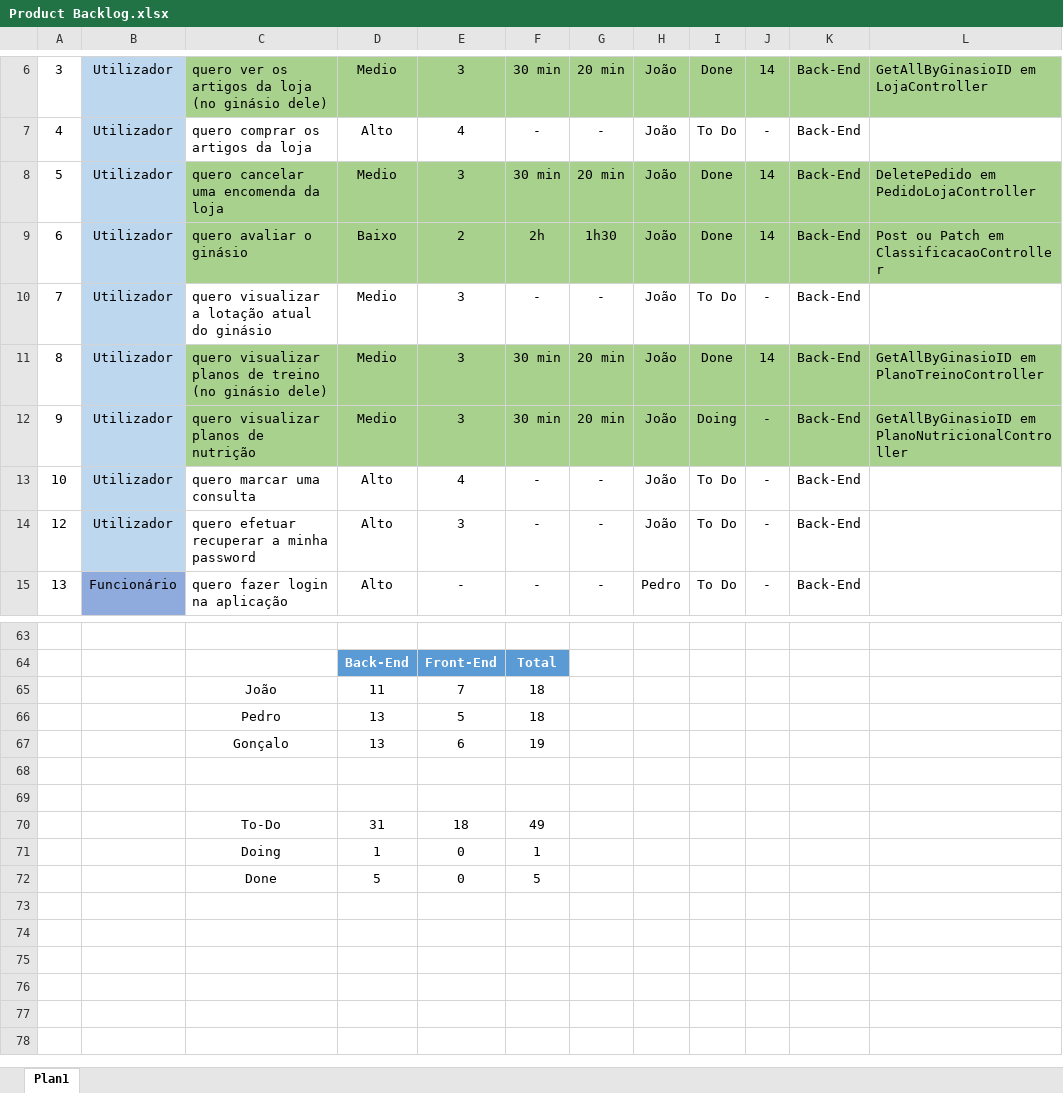
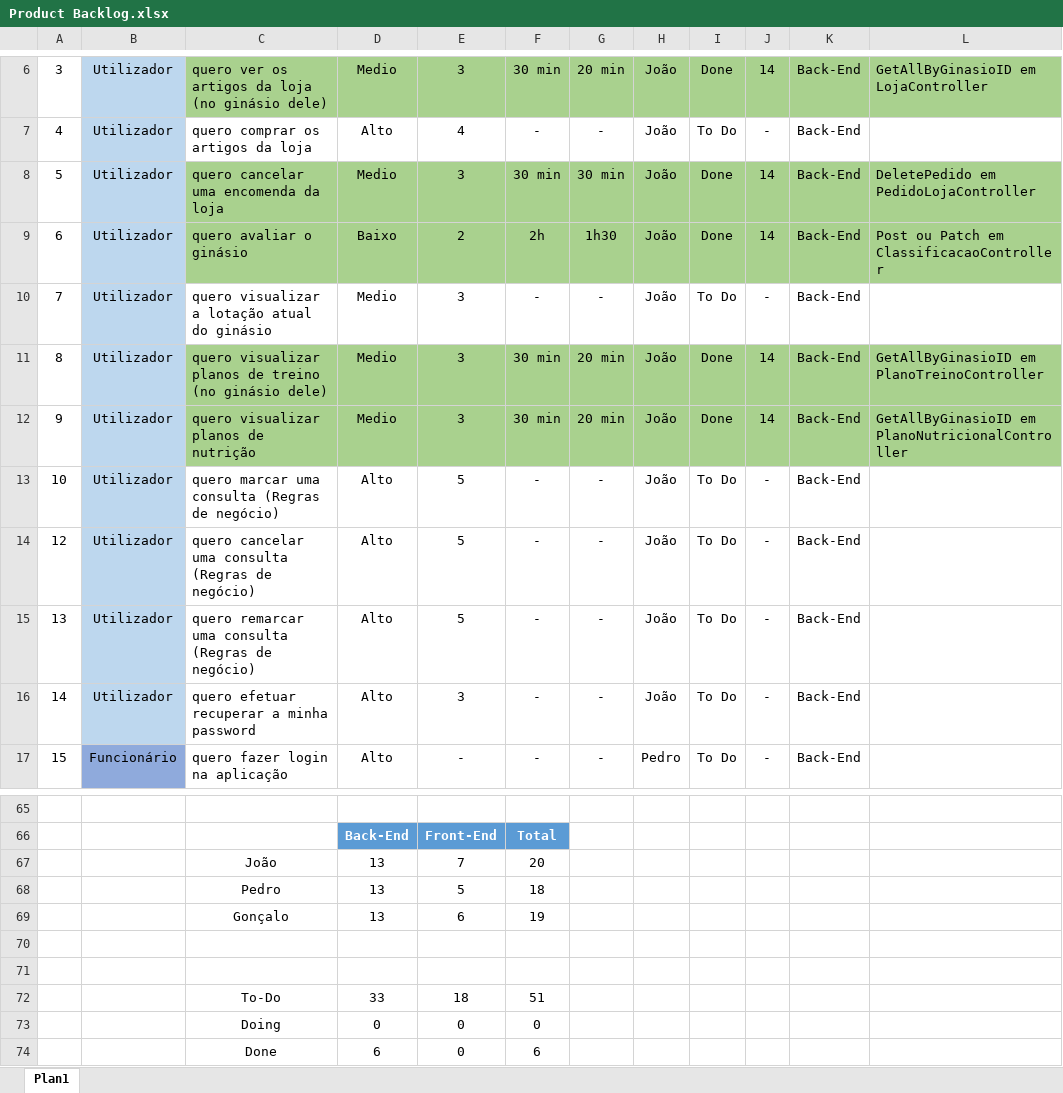
Before and after one commit to Presentation12/Ipca_Gym, an Excel workbook: Product Backlog.xlsx, sheet Plan1, drawn as a sheet; only a part is shown, gaps mark what is left out; values as stored, in another font and other column widths than the file's, no borders; addresses are those after the commit; the diff names each change by its address in the sheet, - before the commit and + after, or states it on an @@ line.

```diff
--- a/Product Backlog.xlsx (sheet Plan1)
+++ b/Product Backlog.xlsx (sheet Plan1)
-G8: 20 min
+G8: 30 min
-I12: Doing
+I12: Done
-J12: -
+J12: 14
-C13: quero marcar uma consulta
+C13: quero marcar uma consulta (Regras de negócio)
-E13: 4
+E13: 5
+row 14: 12 | Utilizador | quero cancelar uma consulta (Regras de negócio) | Alto | 5 | - | - | João | To Do | - | Back-End
+row 15: 13 | Utilizador | quero remarcar uma consulta (Regras de negócio) | Alto | 5 | - | - | João | To Do | - | Back-End
@@ column A renumbered between rows 16 and 62 @@
-D67: 11
+D67: 13
-F67: 18
+F67: 20
-D72: 31
+D72: 33
-F72: 49
+F72: 51
-D73: 1
+D73: 0
-F73: 1
+F73: 0
-D74: 5
+D74: 6
-F74: 5
+F74: 6
```
Also changed, not shown: formulas that keep their value, 5 other files.
